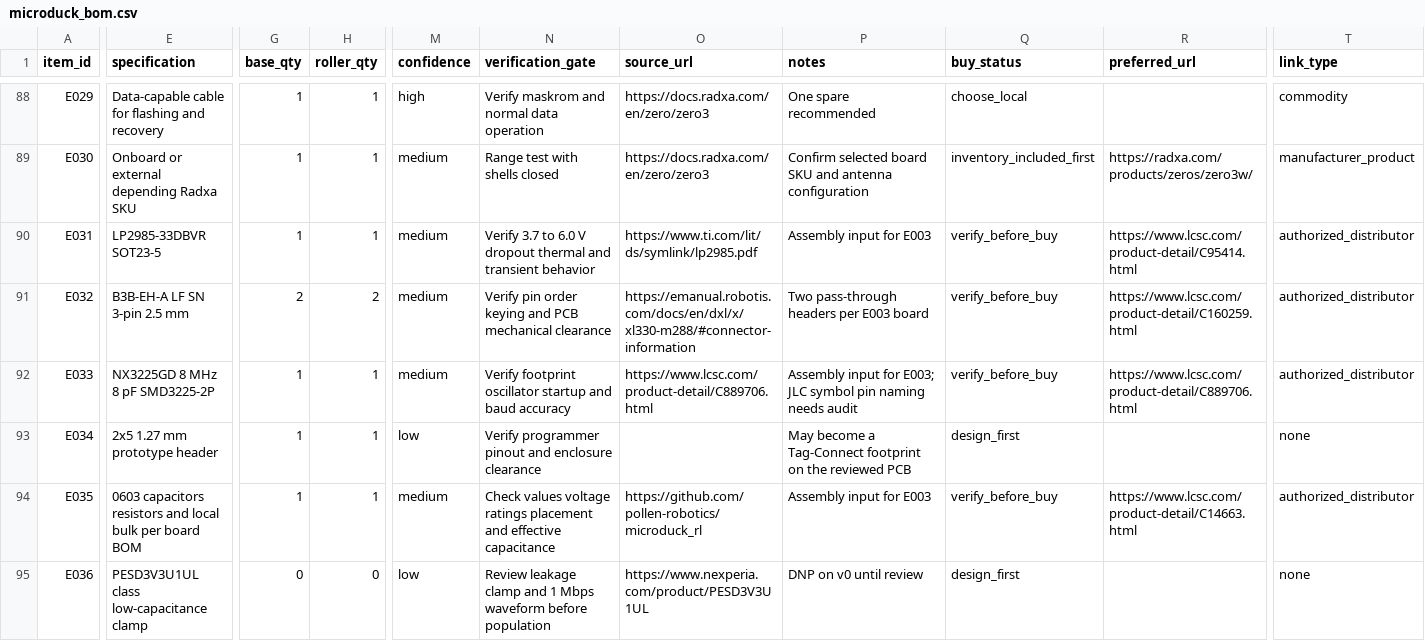
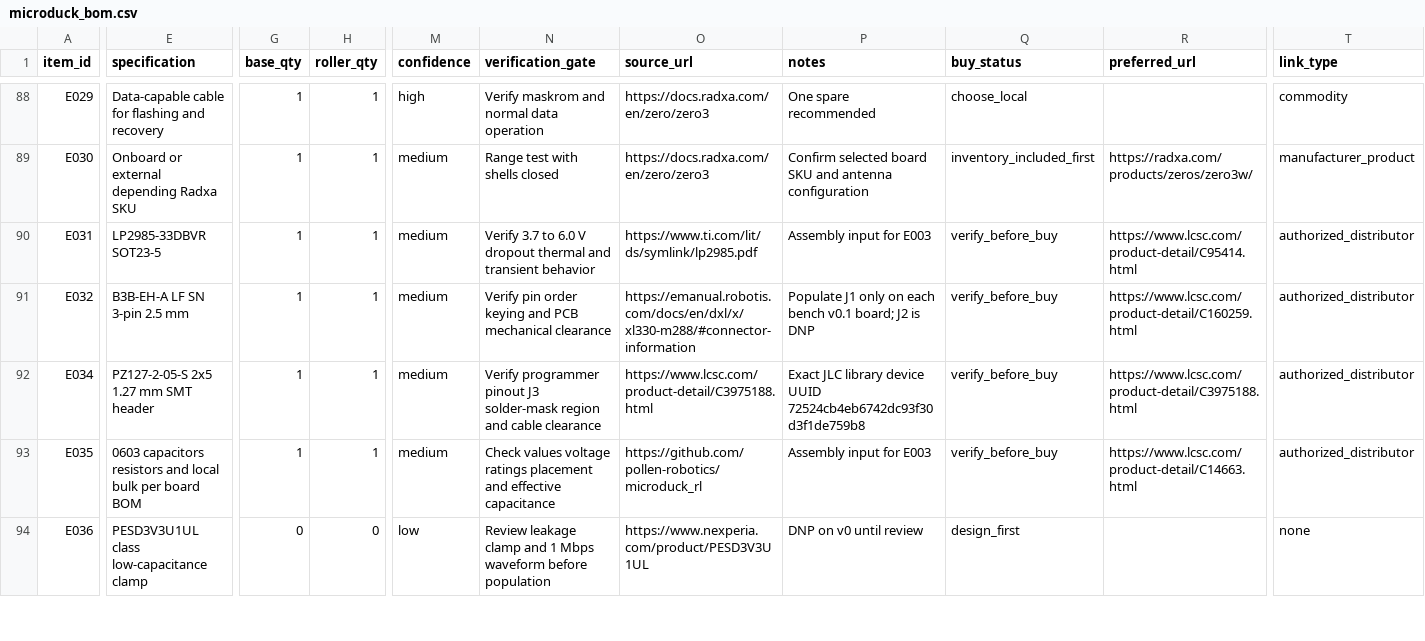
Before and after one commit to atrl/microduck_rl, a CSV file: docs/hardware/microduck_bom.csv, drawn as a sheet; only a part is shown, gaps mark what is left out; removed rows and columns are numbered as before the commit, all else as after; rows hold the shown columns only; the diff covers the shown part only; the diff names each change by its address in the sheet, - before the commit and + after, or states it on an @@ line.

```diff
--- a/docs/hardware/microduck_bom.csv
+++ b/docs/hardware/microduck_bom.csv
-G91 (base_qty): 2
+G91 (base_qty): 1
-H91 (roller_qty): 2
+H91 (roller_qty): 1
-P91 (notes): Two pass-through headers per E003 board
+P91 (notes): Populate J1 only on each bench v0.1 board; J2 is DNP
-row 92: E033 | NX3225GD 8 MHz 8 pF SMD3225-2P | 1 | 1 | medium | Verify footprint oscillator startup and baud accuracy | https://www.lcsc.com/product-detail/C889706.html | Assembly input for E003; JLC symbol pin naming needs audit | verify_before_buy | https://www.lcsc.com/product-detail/C889706.html | authorized_distributor
-E92 (specification): 2x5 1.27 mm prototype header
+E92 (specification): PZ127-2-05-S 2x5 1.27 mm SMT header
-M92 (confidence): low
+M92 (confidence): medium
-N92 (verification_gate): …programmer pinout and enclosure clearance
+N92 (verification_gate): …programmer pinout J3 solder-mask region and cable clearance
-O92 (source_url): (empty)
+O92 (source_url): https://www.lcsc.com/product-detail/C3975188.html
-P92 (notes): May become a Tag-Connect footprint on the reviewed PCB
+P92 (notes): Exact JLC library device UUID 72524cb4eb6742dc93f30d3f1de759b8
-Q92 (buy_status): design_first
+Q92 (buy_status): verify_before_buy
-R92 (preferred_url): (empty)
+R92 (preferred_url): https://www.lcsc.com/product-detail/C3975188.html
-T92 (link_type): none
+T92 (link_type): authorized_distributor
```
Also changed, not shown: 31 edited cells elsewhere in this file, docs/hardware/imu_to_dxl_v0_bom.csv, docs/hardware/purchase_bom.csv, 11 other files.
